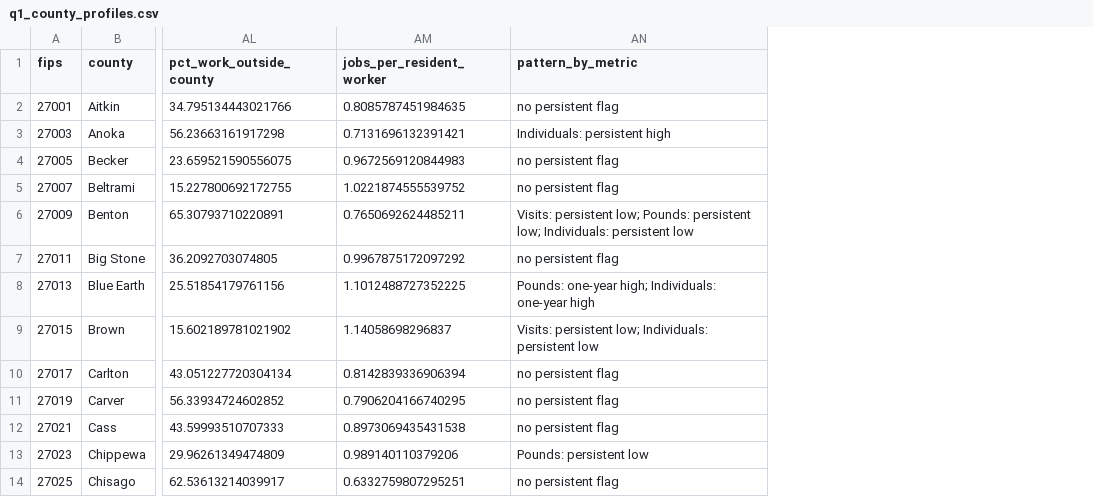
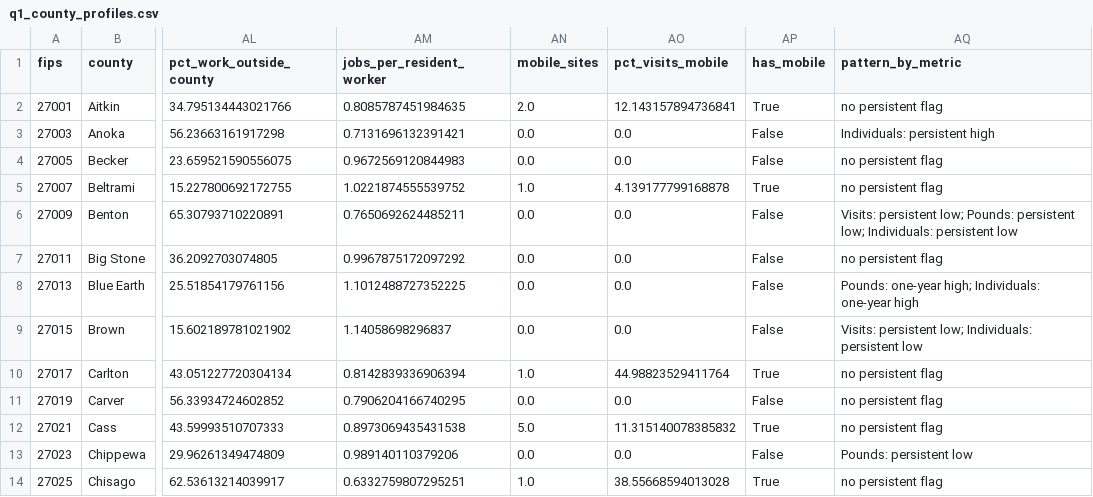
Before and after one commit to MukhHz/MINNEMUDAC_2026, a CSV file: Data/processed/q1_county_profiles.csv, drawn as a sheet; only a part is shown, gaps mark what is left out; the diff names each change by its address in the sheet, - before the commit and + after, or states it on an @@ line.

```diff
--- a/Data/processed/q1_county_profiles.csv
+++ b/Data/processed/q1_county_profiles.csv
+column AN (mobile_sites), rows 2-14: 2.0 | 0.0 | 0.0 | 1.0 | 0.0 | 0.0 | 0.0 | 0.0 | 1.0 | 0.0 | 5.0 | 0.0 | 1.0
+column AO (pct_visits_mobile), rows 2-14: 12.143157894736841 | 0.0 | 0.0 | 4.139177799168878 | 0.0 | 0.0 | 0.0 | 0.0 | 44.98823529411764 | 0.0 | 11.315140078385832 | 0.0 | 38.55668594013028
+column AP (has_mobile), rows 2-14: True | False | False | True | False | False | False | False | True | False | True | False | True
```
Also changed, not shown: 18 other files.
